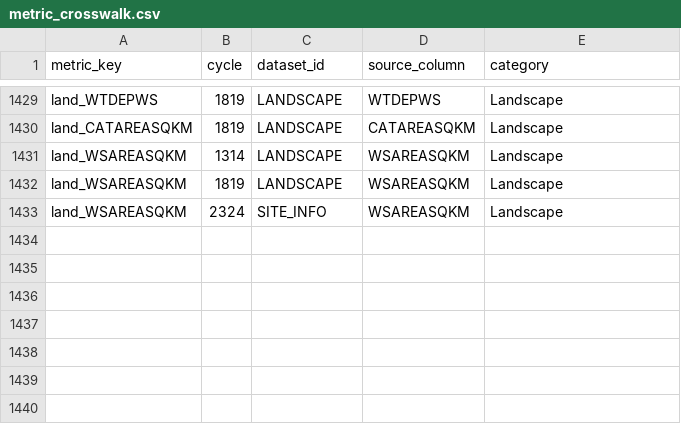
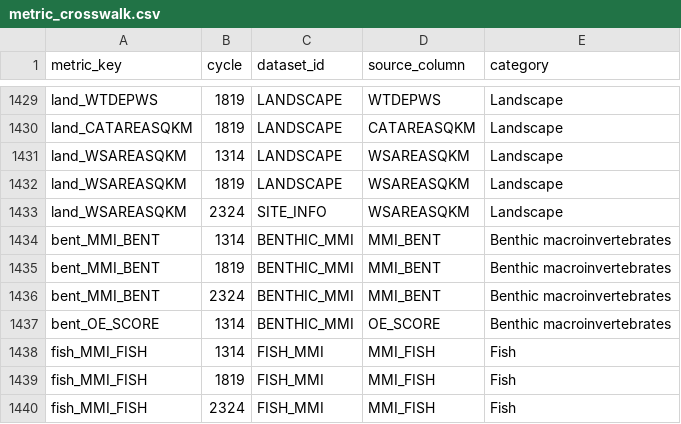
Before and after one commit to USACE-WRISES/staf, a CSV file: apps/stream-curves/data/nrsa/metric_crosswalk.csv, drawn as a sheet; only a part is shown, gaps mark what is left out.

```diff
--- a/apps/stream-curves/data/nrsa/metric_crosswalk.csv
+++ b/apps/stream-curves/data/nrsa/metric_crosswalk.csv
@@ -1433 +1433,8 @@ land_WSAREASQKM,1819,LANDSCAPE,WSAREASQKM,Landscape
 land_WSAREASQKM,2324,SITE_INFO,WSAREASQKM,Landscape
+bent_MMI_BENT,1314,BENTHIC_MMI,MMI_BENT,Benthic macroinvertebrates
+bent_MMI_BENT,1819,BENTHIC_MMI,MMI_BENT,Benthic macroinvertebrates
+bent_MMI_BENT,2324,BENTHIC_MMI,MMI_BENT,Benthic macroinvertebrates
+bent_OE_SCORE,1314,BENTHIC_MMI,OE_SCORE,Benthic macroinvertebrates
+fish_MMI_FISH,1314,FISH_MMI,MMI_FISH,Fish
+fish_MMI_FISH,1819,FISH_MMI,MMI_FISH,Fish
+fish_MMI_FISH,2324,FISH_MMI,MMI_FISH,Fish
```
Also changed, not shown: apps/stream-curves/config/metric_evidence_table.csv, apps/stream-curves/data/nrsa/cycle_compatibility.csv, 21 other files.
